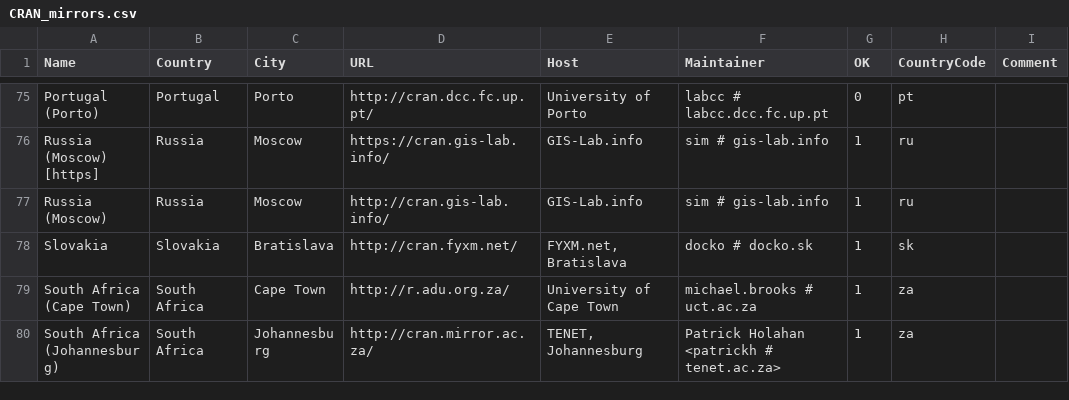
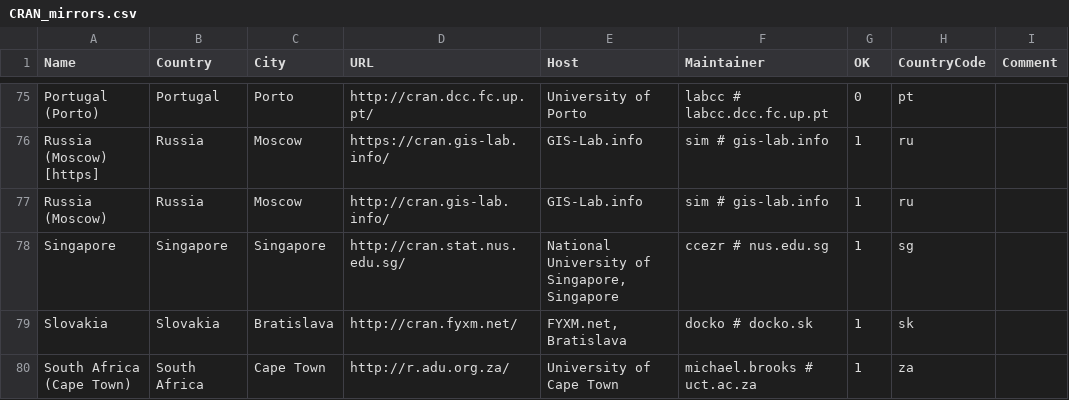
Before and after one commit to r-devel/r-svn, a CSV file: doc/CRAN_mirrors.csv, drawn as a sheet; only a part is shown, gaps mark what is left out; the shorter side is filled out with more unchanged rows; the diff names each change by its address in the sheet, - before the commit and + after, or states it on an @@ line.

Commit message:
Updated.
git-svn-id: https://svn.r-project.org/R/trunk@69601 00db46b3-68df-0310-9c12-caf00c1e9a41

```diff
--- a/doc/CRAN_mirrors.csv
+++ b/doc/CRAN_mirrors.csv
+row 78: Singapore | Singapore | Singapore | http://cran.stat.nus.edu.sg/ | National University of Singapore, Singapore | ccezr # nus.edu.sg | 1 | sg
```
